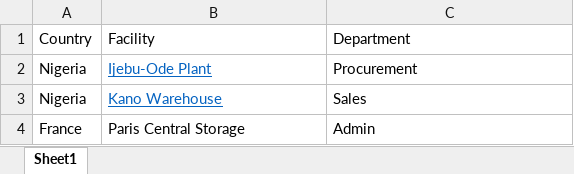
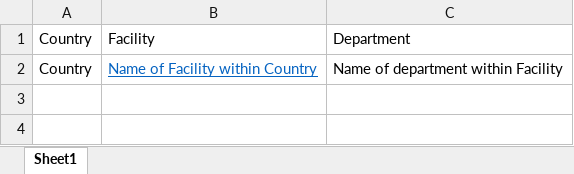
Before and after one commit to citracker/CITracker, an Excel workbook: CITracker/wwwroot/templates/location.xlsx, sheet Sheet1, drawn as a sheet; values as stored, in another font and other column widths than the file's, no borders; removed rows and columns are numbered as before the commit, all else as after; the diff names each change by its address in the sheet, - before the commit and + after, or states it on an @@ line.

```diff
--- a/CITracker/wwwroot/templates/location.xlsx (sheet Sheet1)
+++ b/CITracker/wwwroot/templates/location.xlsx (sheet Sheet1)
-row 2: Nigeria | Ijebu-Ode Plant | Procurement
-row 3: Nigeria | Kano Warehouse | Sales
-row 4: France | Paris Central Storage | Admin
+row 2: Country | Name of Facility within Country | Name of department within Facility
```
Also changed, not shown: CITracker/wwwroot/templates/users.xlsx, 17 other files.
